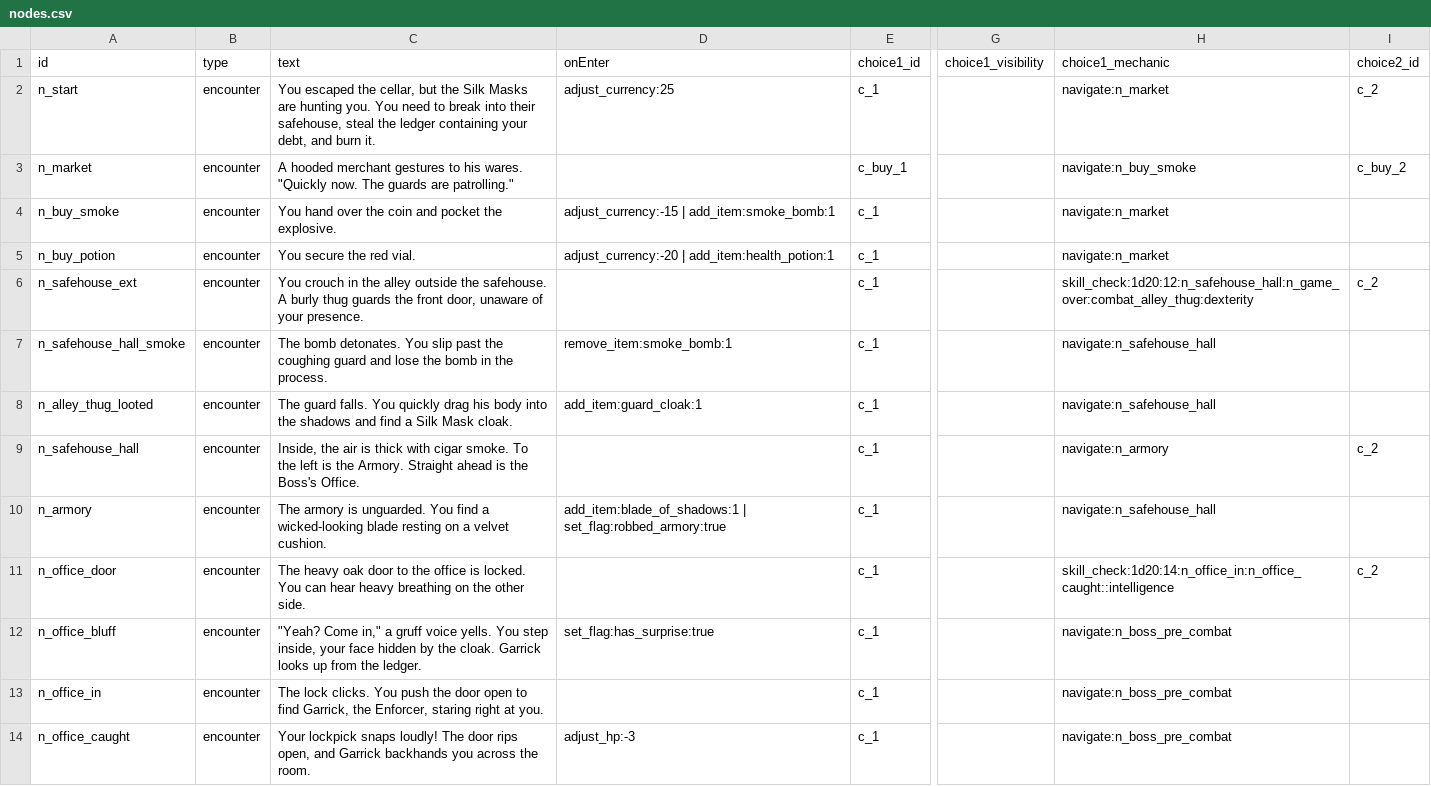
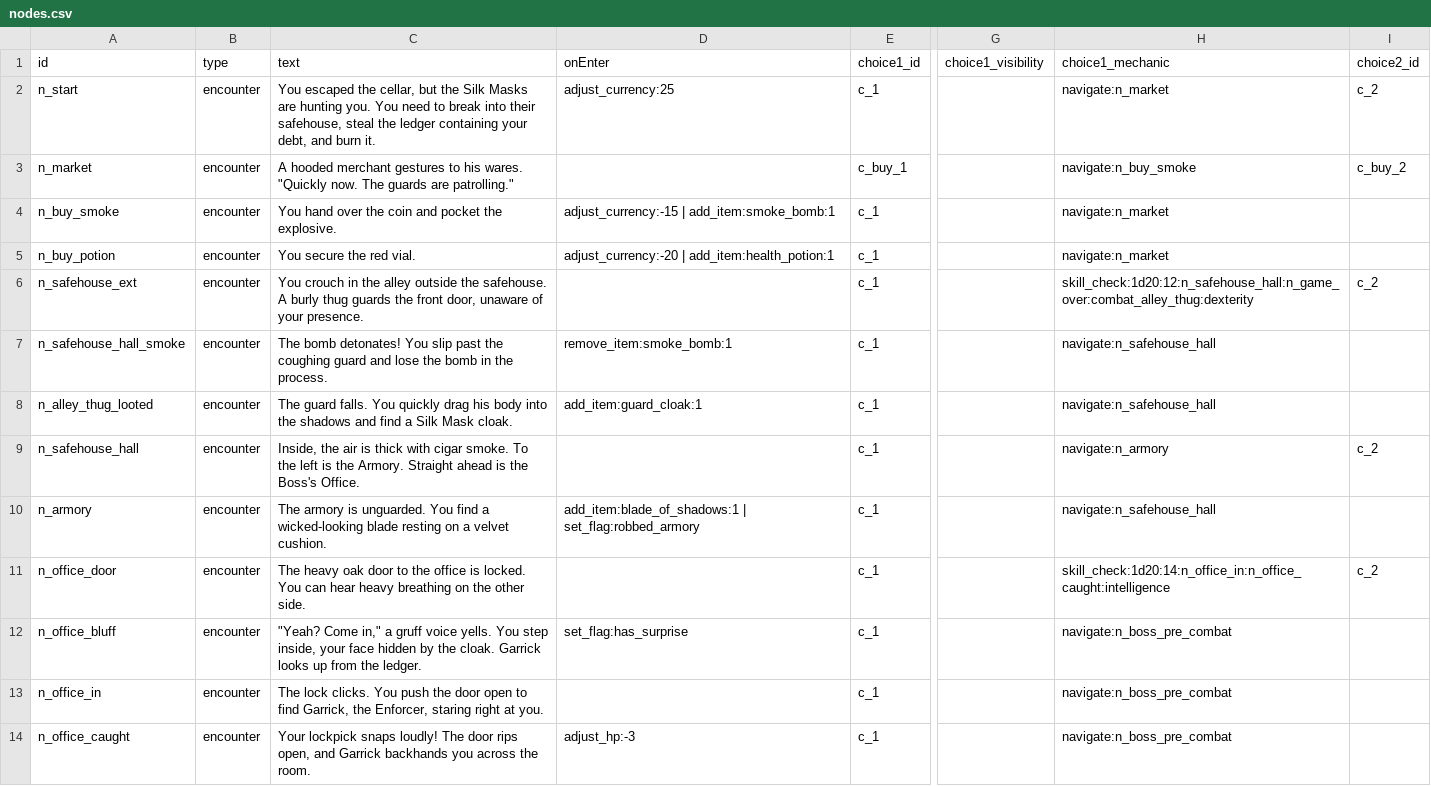
Before and after one commit to neil-cena/interactive-novel-framework, a CSV file: data/csv/nodes.csv, drawn as a sheet; only a part is shown, gaps mark what is left out; the diff names each change by its address in the sheet, - before the commit and + after, or states it on an @@ line.

```diff
--- a/data/csv/nodes.csv
+++ b/data/csv/nodes.csv
-C7 (text): The bomb detonates. You slip…
+C7 (text): The bomb detonates! You slip…
-D10 (onEnter): add_item:blade_of_shadows:1 | set_flag:robbed_armory:true
+D10 (onEnter): add_item:blade_of_shadows:1 | set_flag:robbed_armory
-H11 (choice1_mechanic): skill_check:1d20:14:n_office_in:n_office_caught::intelligence
+H11 (choice1_mechanic): skill_check:1d20:14:n_office_in:n_office_caught:intelligence
-D12 (onEnter): set_flag:has_surprise:true
+D12 (onEnter): set_flag:has_surprise
```
Also changed, not shown: data/csv/items.csv, 4 other files.
